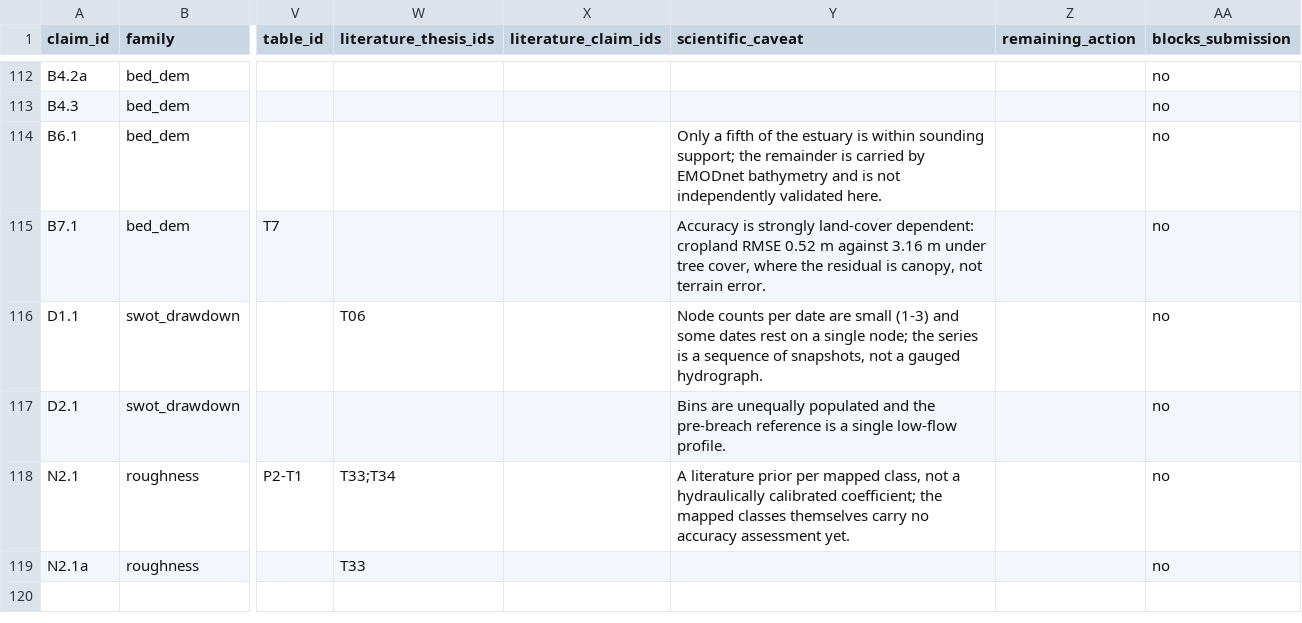
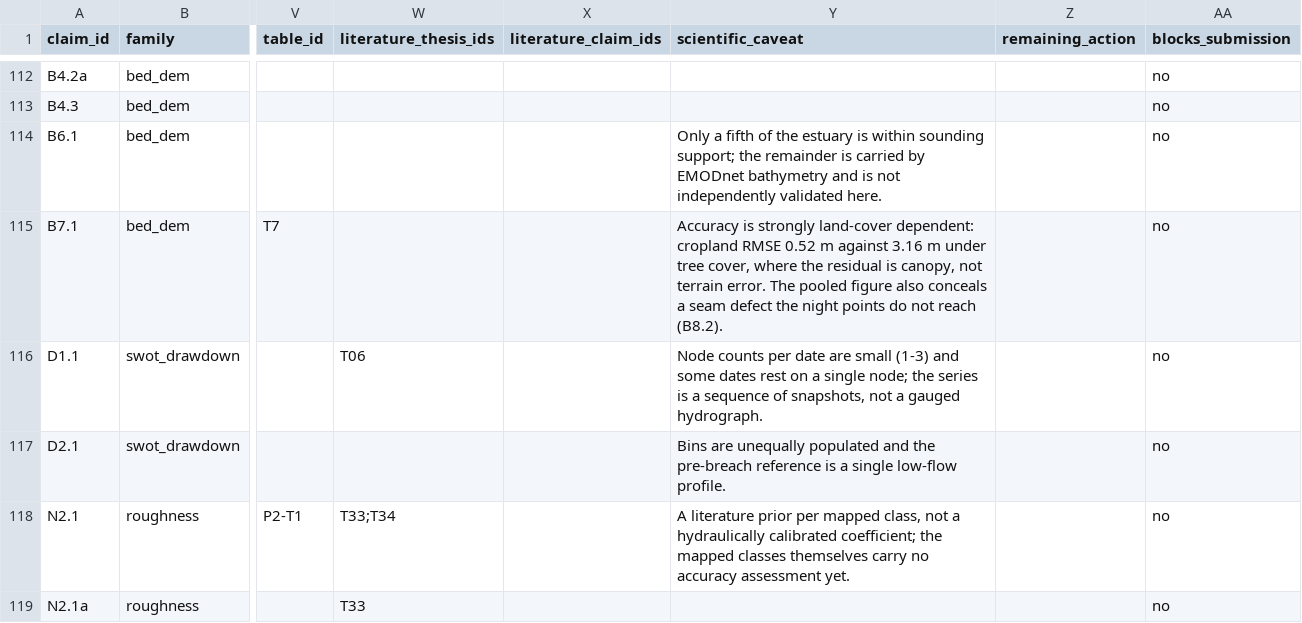
Before and after one commit to NikoriakViktot/geohydroai-knowledge-graph, a CSV file: paper_3_audit/OWN_EVIDENCE.csv, drawn as a sheet; only a part is shown, gaps mark what is left out; the diff covers the shown part only; the diff names each change by its address in the sheet, - before the commit and + after, or states it on an @@ line.

```diff
--- a/paper_3_audit/OWN_EVIDENCE.csv
+++ b/paper_3_audit/OWN_EVIDENCE.csv
-Y115 (scientific_caveat): …terrain error.
+Y115 (scientific_caveat): …terrain error. The pooled figure also conceals a seam defect the night points do not reach (B8.2).
```
Also changed, not shown: 5 added rows elsewhere in this file, 31 other files.
